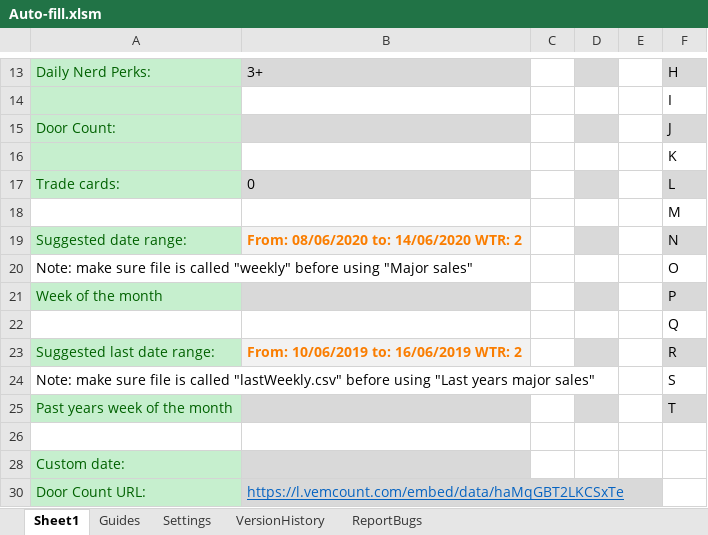
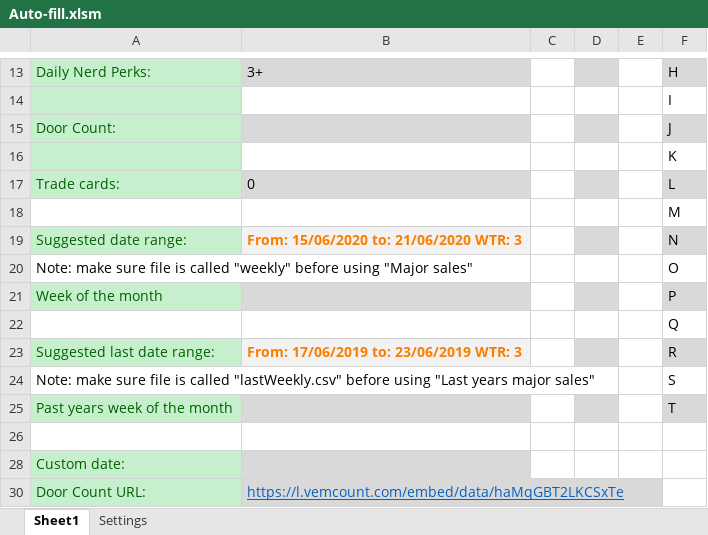
Before and after one commit to Noixo/Excel-automation, an Excel workbook: Excel-automation-master/Auto-fill.xlsm, sheet Sheet1, drawn as a sheet; only a part is shown, gaps mark what is left out; values as stored, in another font and other column widths than the file's, no borders; charts and pictures not drawn; the diff names each change by its address in the sheet, - before the commit and + after, or states it on an @@ line.

```diff
--- a/Excel-automation-master/Auto-fill.xlsm (sheet Sheet1)
+++ b/Excel-automation-master/Auto-fill.xlsm (sheet Sheet1)
-sheet tab: Guides
-sheet tab: VersionHistory
-sheet tab: ReportBugs
-B19: From: 08/06/2020 to: 14/06/2020 WTR: 2
+B19: From: 15/06/2020 to: 21/06/2020 WTR: 3
-B23: From: 10/06/2019 to: 16/06/2019 WTR: 2
+B23: From: 17/06/2019 to: 23/06/2019 WTR: 3
```
Also changed, not shown: sheet Settings, charts or pictures, 25 other files.
